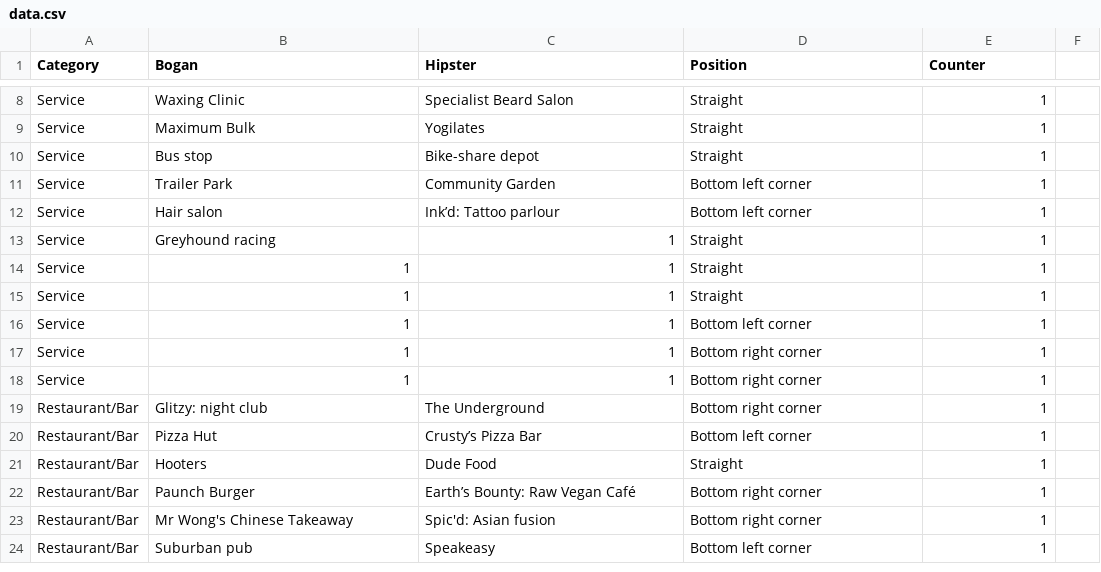
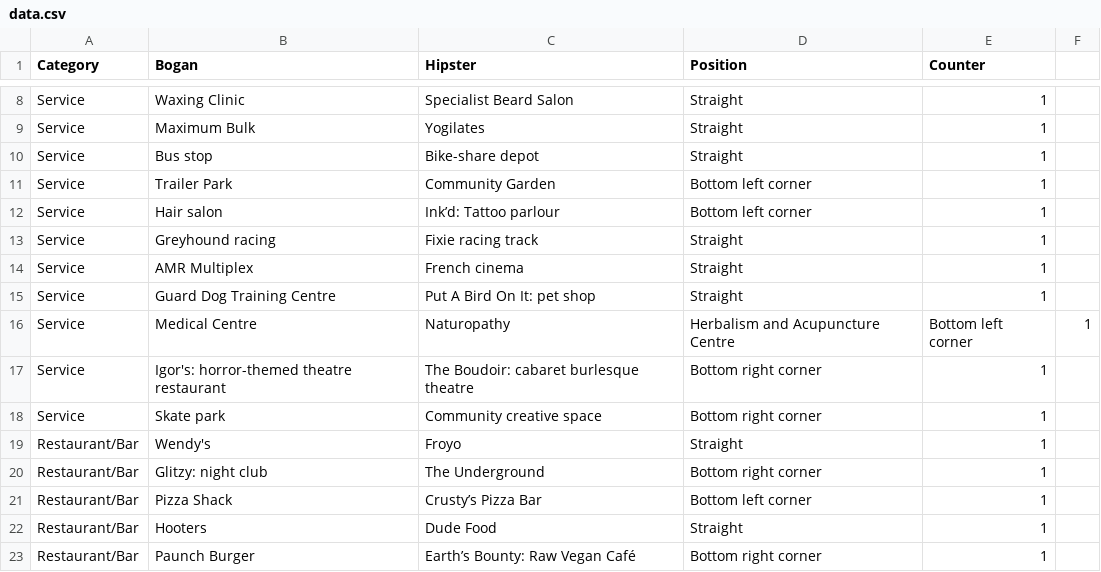
Before and after one commit to joahua/BoHip, a CSV file: data.csv, drawn as a sheet; only a part is shown, gaps mark what is left out; the shorter side is filled out with more unchanged rows; the diff covers the shown part only.

Commit message:
Updated location names

```diff
--- a/data.csv
+++ b/data.csv
@@ -12,10 +12,11 @@ Service,Trailer Park,Community Garden,Bottom left corner,1
 Service,Hair salon,Ink’d: Tattoo parlour,Bottom left corner,1
-Service,Greyhound racing,1,Straight,1
-Service,1,1,Straight,1
-Service,1,1,Straight,1
-Service,1,1,Bottom left corner,1
-Service,1,1,Bottom right corner,1
-Service,1,1,Bottom right corner,1
+Service,Greyhound racing,Fixie racing track,Straight,1
+Service,AMR Multiplex,French cinema,Straight,1
+Service,Guard Dog Training Centre,Put A Bird On It: pet shop,Straight,1
+Service,Medical Centre,Naturopathy, Herbalism and Acupuncture Centre,Bottom left corner,1
+Service,Igor's: horror-themed theatre restaurant,The Boudoir: cabaret burlesque theatre,Bottom right corner,1
+Service,Skate park,Community creative space,Bottom right corner,1
+Restaurant/Bar,Wendy's,Froyo,Straight,1
 Restaurant/Bar,Glitzy: night club,The Underground,Bottom right corner,1
-Restaurant/Bar,Pizza Hut,Crusty’s Pizza Bar,Bottom left corner,1
+Restaurant/Bar,Pizza Shack,Crusty’s Pizza Bar,Bottom left corner,1
 Restaurant/Bar,Hooters,Dude Food,Straight,1
```
Also changed, not shown: 3 added rows, 1 removed row and 10 edited cells elsewhere in this file.
